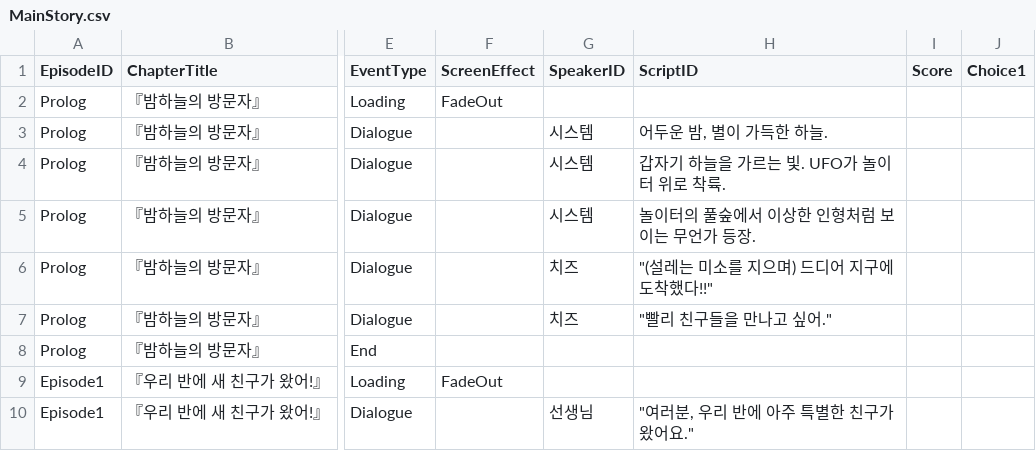
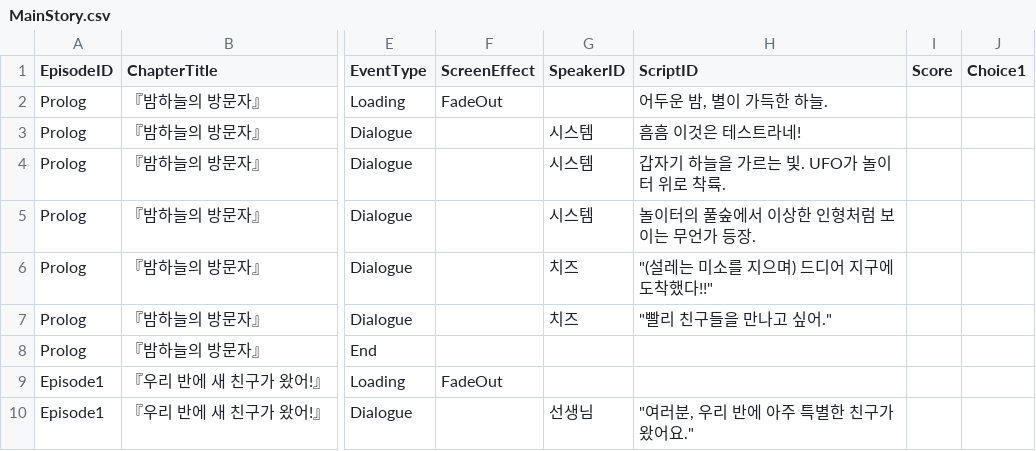
Before and after one commit to limce106/HeyCheese, a CSV file: HeyCheese/Assets/Resources/Datas/MainStory.csv, drawn as a sheet; only a part is shown, gaps mark what is left out; the diff names each change by its address in the sheet, - before the commit and + after, or states it on an @@ line.

```diff
--- a/HeyCheese/Assets/Resources/Datas/MainStory.csv
+++ b/HeyCheese/Assets/Resources/Datas/MainStory.csv
-H2 (ScriptID): (empty)
+H2 (ScriptID): 어두운 밤, 별이 가득한 하늘.
-H3 (ScriptID): 어두운 밤, 별이 가득한 하늘.
+H3 (ScriptID): 흠흠 이것은 테스트라네!
```
Also changed, not shown: 6 other files.
